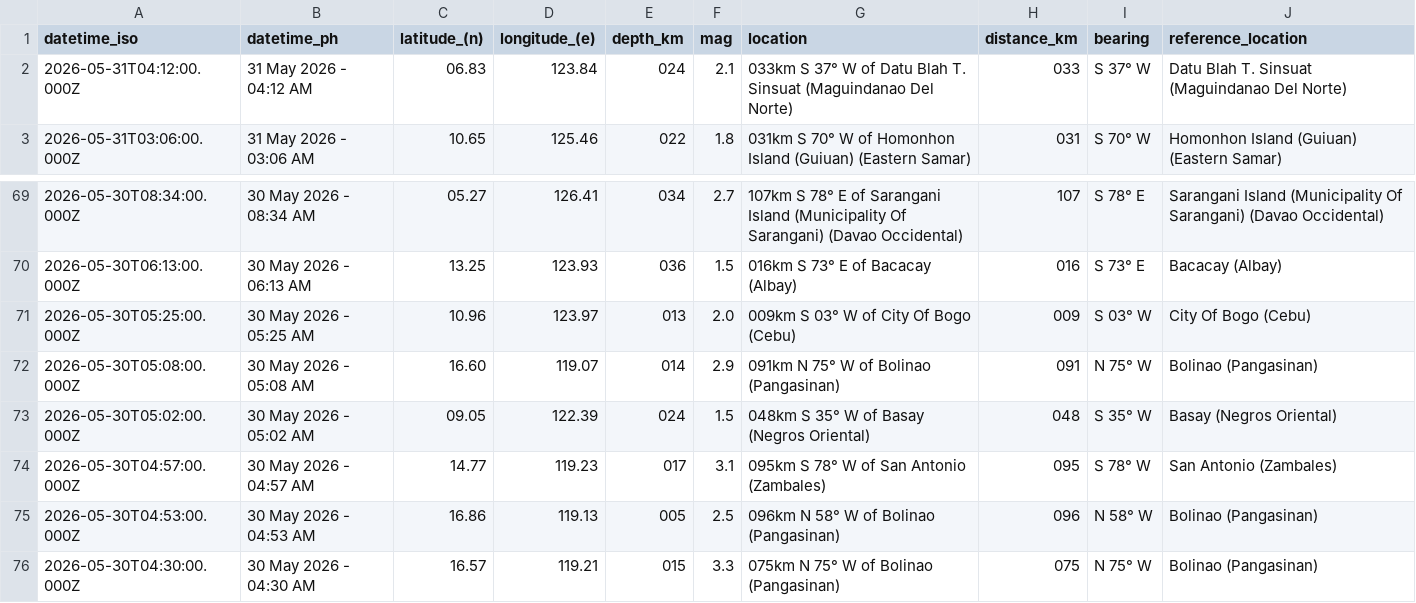
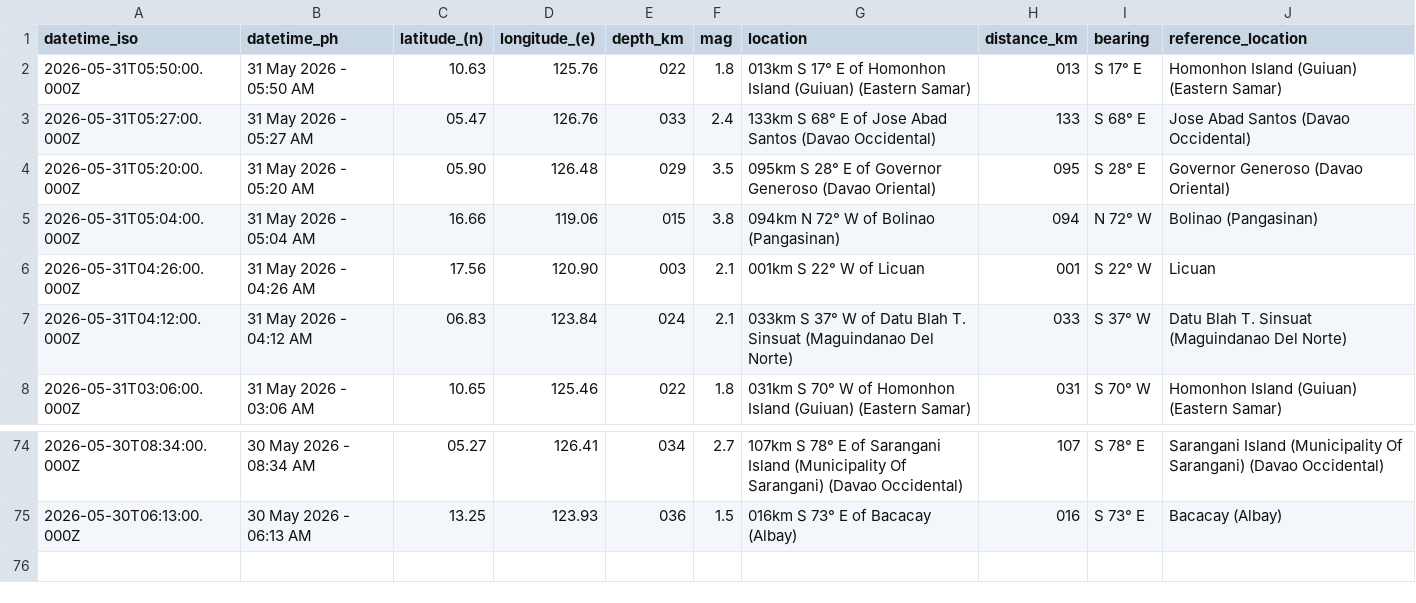
Before and after one commit to chamthesleeptalker/earthquake-tracker, a CSV file: earthquakes_past_24_hours.csv, drawn as a sheet; only a part is shown, gaps mark what is left out; removed rows and columns are numbered as before the commit, all else as after; the diff names each change by its address in the sheet, - before the commit and + after, or states it on an @@ line.

```diff
--- a/earthquakes_past_24_hours.csv
+++ b/earthquakes_past_24_hours.csv
+row 2: 2026-05-31T05:50:00.000Z | 31 May 2026 - 05:50 AM | 10.63 | 125.76 | 022 | 1.8 | 013km S 17° E of Homonhon Island (Guiuan) (Eastern Samar) | 013 | S 17° E | Homonhon Island (Guiuan) (Eastern Samar)
+row 3: 2026-05-31T05:27:00.000Z | 31 May 2026 - 05:27 AM | 05.47 | 126.76 | 033 | 2.4 | 133km S 68° E of Jose Abad Santos (Davao Occidental) | 133 | S 68° E | Jose Abad Santos (Davao Occidental)
+row 4: 2026-05-31T05:20:00.000Z | 31 May 2026 - 05:20 AM | 05.90 | 126.48 | 029 | 3.5 | 095km S 28° E of Governor Generoso (Davao Oriental) | 095 | S 28° E | Governor Generoso (Davao Oriental)
+row 5: 2026-05-31T05:04:00.000Z | 31 May 2026 - 05:04 AM | 16.66 | 119.06 | 015 | 3.8 | 094km N 72° W of Bolinao (Pangasinan) | 094 | N 72° W | Bolinao (Pangasinan)
+row 6: 2026-05-31T04:26:00.000Z | 31 May 2026 - 04:26 AM | 17.56 | 120.90 | 003 | 2.1 | 001km S 22° W of Licuan | 001 | S 22° W | Licuan
-row 71: 2026-05-30T05:25:00.000Z | 30 May 2026 - 05:25 AM | 10.96 | 123.97 | 013 | 2.0 | 009km S 03° W of City Of Bogo (Cebu) | 009 | S 03° W | City Of Bogo (Cebu)
-row 72: 2026-05-30T05:08:00.000Z | 30 May 2026 - 05:08 AM | 16.60 | 119.07 | 014 | 2.9 | 091km N 75° W of Bolinao (Pangasinan) | 091 | N 75° W | Bolinao (Pangasinan)
-row 73: 2026-05-30T05:02:00.000Z | 30 May 2026 - 05:02 AM | 09.05 | 122.39 | 024 | 1.5 | 048km S 35° W of Basay (Negros Oriental) | 048 | S 35° W | Basay (Negros Oriental)
-row 74: 2026-05-30T04:57:00.000Z | 30 May 2026 - 04:57 AM | 14.77 | 119.23 | 017 | 3.1 | 095km S 78° W of San Antonio (Zambales) | 095 | S 78° W | San Antonio (Zambales)
-row 75: 2026-05-30T04:53:00.000Z | 30 May 2026 - 04:53 AM | 16.86 | 119.13 | 005 | 2.5 | 096km N 58° W of Bolinao (Pangasinan) | 096 | N 58° W | Bolinao (Pangasinan)
-row 76: 2026-05-30T04:30:00.000Z | 30 May 2026 - 04:30 AM | 16.57 | 119.21 | 015 | 3.3 | 075km N 75° W of Bolinao (Pangasinan) | 075 | N 75° W | Bolinao (Pangasinan)
```
Also changed, not shown: earthquake_summary_stats.csv, earthquakes_past_7_days.csv, 5 other files.
